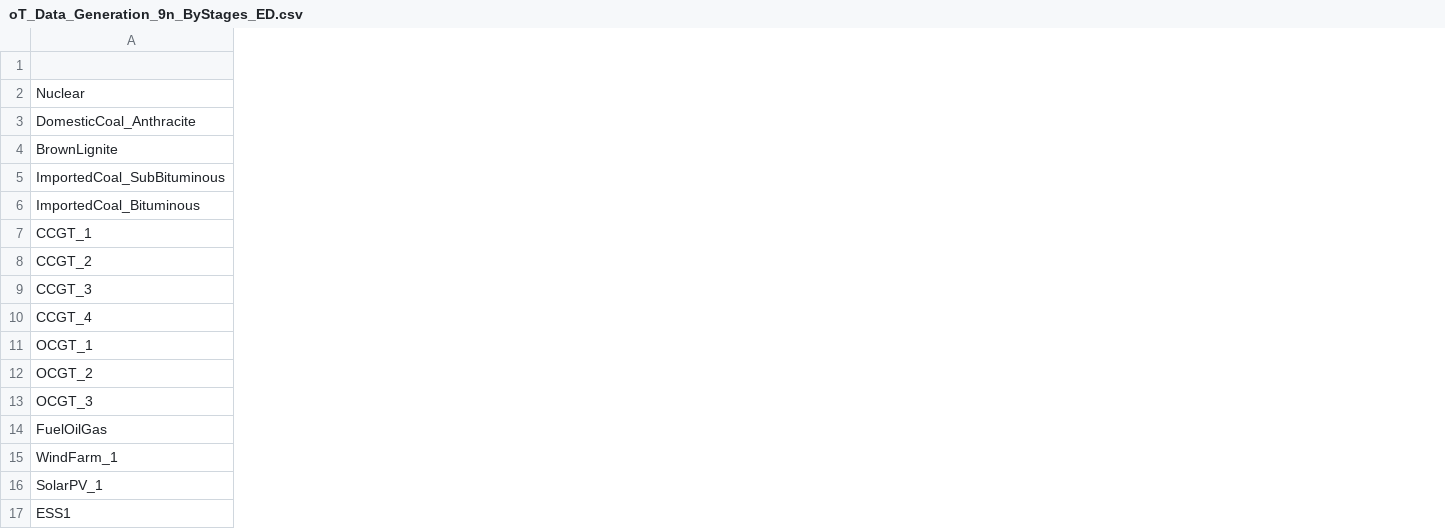
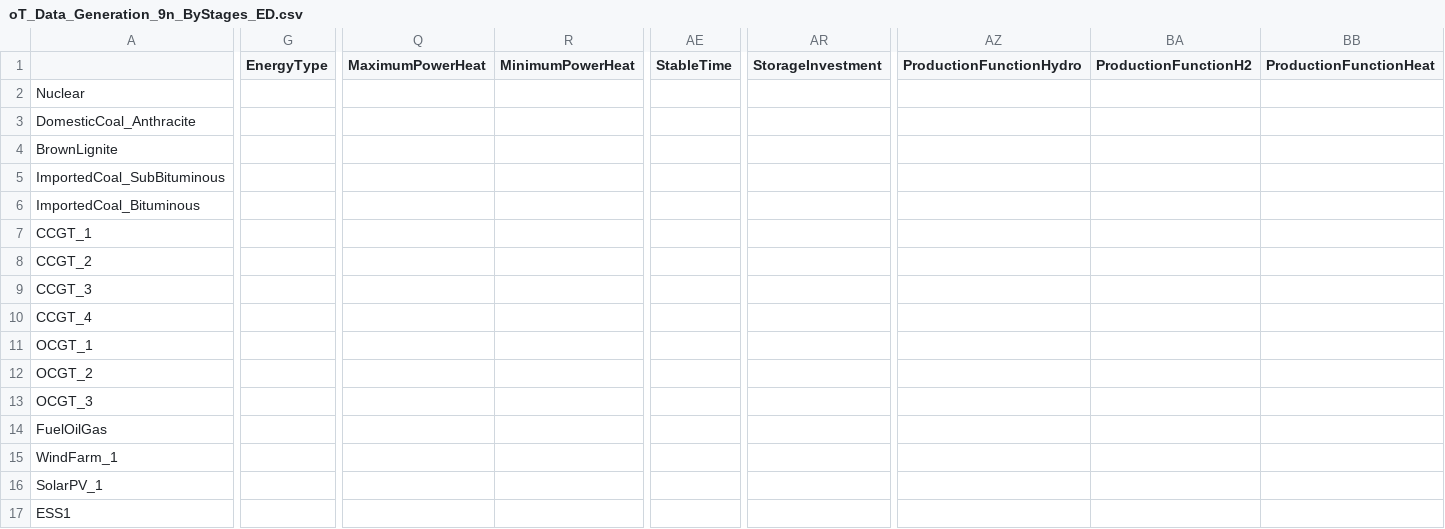
Before and after one commit to IIT-EnergySystemModels/openTEPES-tutorial, a CSV file: notebooks/9n_ByStages_ED/oT_Data_Generation_9n_ByStages_ED.csv, drawn as a sheet; only a part is shown, gaps mark what is left out; the diff covers the shown part only; the diff names each change by its address in the sheet, - before the commit and + after, or states it on an @@ line.

```diff
--- a/notebooks/9n_ByStages_ED/oT_Data_Generation_9n_ByStages_ED.csv
+++ b/notebooks/9n_ByStages_ED/oT_Data_Generation_9n_ByStages_ED.csv
+column G (EnergyType), empty
+column Q (MaximumPowerHeat), empty
+column R (MinimumPowerHeat), empty
+column AE (StableTime), empty
+column AR (StorageInvestment), empty
+column AZ (ProductionFunctionHydro), empty
+column BA (ProductionFunctionH2), empty
+column BB (ProductionFunctionHeat), empty
```
Also changed, not shown: 1 added column and 3 edited cells elsewhere in this file, 7 other files.
